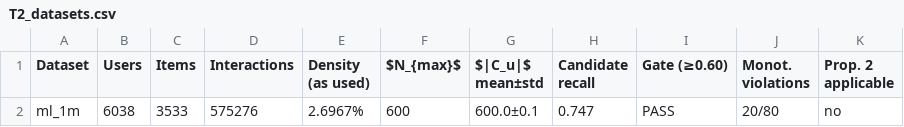
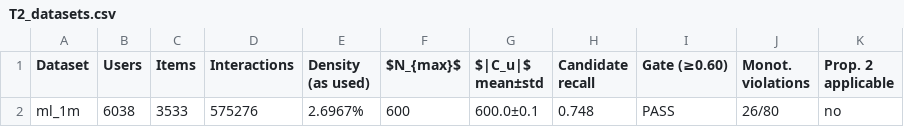
Before and after one commit to mouadlouhichi/signalshap-code, a CSV file: artefacts/tables/T2_datasets.csv, drawn as a sheet.

```diff
--- a/artefacts/tables/T2_datasets.csv
+++ b/artefacts/tables/T2_datasets.csv
@@ -1,2 +1,2 @@
 Dataset,Users,Items,Interactions,Density (as used),$N_{max}$,$|C_u|$ mean±std,Candidate recall,Gate (≥0.60),Monot. violations,Prop. 2 applicable
-ml_1m,6038,3533,575276,2.6967%,600,600.0±0.1,0.747,PASS,20/80,no
+ml_1m,6038,3533,575276,2.6967%,600,600.0±0.1,0.748,PASS,26/80,no
```
Also changed, not shown: artefacts/tables/T5_main_results.csv, artefacts/tables/T6_loo_vs_shapley.csv, 25 other files.
